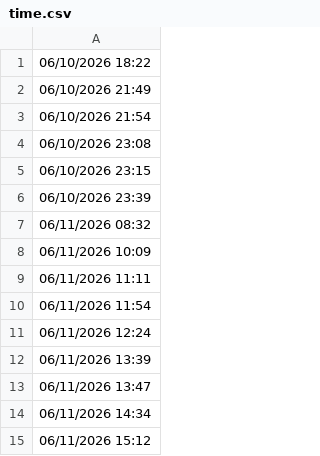
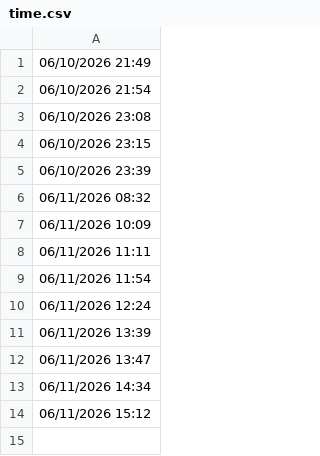
Before and after one commit to lethanhtannhat/luthongnguyen11h6, a CSV file: time.csv, drawn as a sheet; the diff names each change by its address in the sheet, - before the commit and + after, or states it on an @@ line.

```diff
--- a/time.csv
+++ b/time.csv
-row 1: 06/10/2026 18:22
```
Also changed, not shown: 1 other file.
